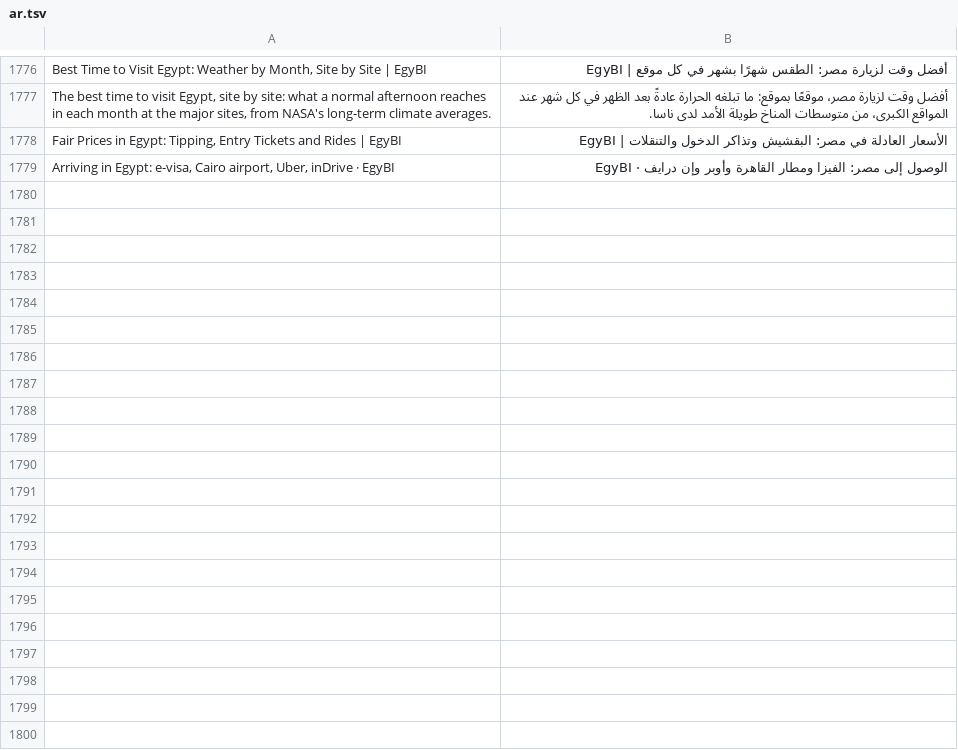
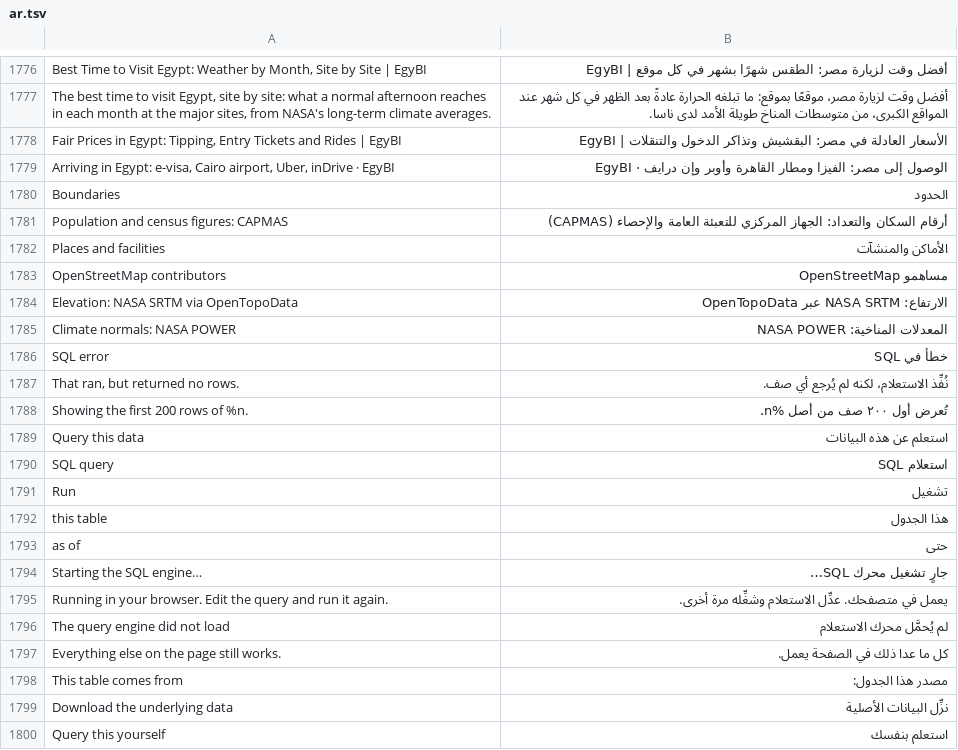
Before and after one commit to AhmedNasr289/egybi, a TSV file: backend/i18n/ar.tsv, drawn as a sheet; only a part is shown, gaps mark what is left out.

```diff
--- a/backend/i18n/ar.tsv
+++ b/backend/i18n/ar.tsv
@@ -1779 +1779,22 @@ Fair Prices in Egypt: Tipping, Entry Tickets and Rides | EgyBI	الأسعار ا
 Arriving in Egypt: e-visa, Cairo airport, Uber, inDrive · EgyBI	الوصول إلى مصر: الفيزا ومطار القاهرة وأوبر وإن درايف · EgyBI
+Boundaries	الحدود
+Population and census figures: CAPMAS	أرقام السكان والتعداد: الجهاز المركزي للتعبئة العامة والإحصاء (CAPMAS)
+Places and facilities	الأماكن والمنشآت
+OpenStreetMap contributors	مساهمو OpenStreetMap
+Elevation: NASA SRTM via OpenTopoData	الارتفاع: NASA SRTM عبر OpenTopoData
+Climate normals: NASA POWER	المعدلات المناخية: NASA POWER
+SQL error	خطأ في SQL
+That ran, but returned no rows.	نُفِّذ الاستعلام، لكنه لم يُرجع أي صف.
+Showing the first 200 rows of %n.	تُعرض أول ٢٠٠ صف من أصل %n.
+Query this data	استعلم عن هذه البيانات
+SQL query	استعلام SQL
+Run	تشغيل
+this table	هذا الجدول
+as of	حتى
+Starting the SQL engine…	جارٍ تشغيل محرك SQL…
+Running in your browser. Edit the query and run it again.	يعمل في متصفحك. عدِّل الاستعلام وشغِّله مرة أخرى.
+The query engine did not load	لم يُحمَّل محرك الاستعلام
+Everything else on the page still works.	كل ما عدا ذلك في الصفحة يعمل.
+This table comes from	مصدر هذا الجدول:
+Download the underlying data	نزِّل البيانات الأصلية
+Query this yourself	استعلم بنفسك
```
Also changed, not shown: backend/i18n/ru.tsv, 47 other files.
